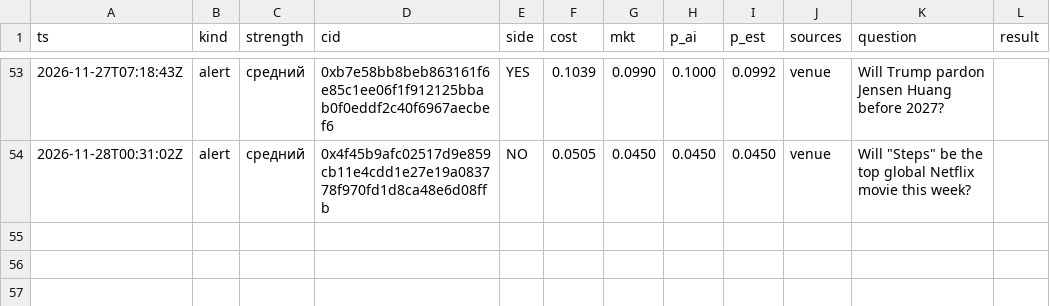
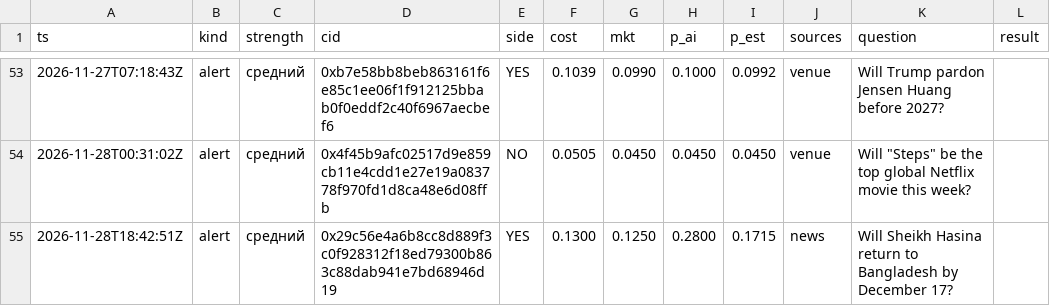
Before and after one commit to 2akklaktu-hue/polymarket, a CSV file: data/live/signals.csv, drawn as a sheet; only a part is shown, gaps mark what is left out; the diff names each change by its address in the sheet, - before the commit and + after, or states it on an @@ line.

```diff
--- a/data/live/signals.csv
+++ b/data/live/signals.csv
+row 55: 2026-11-28T18:42:51Z | alert | средний | 0x29c56e4a6b8cc8d889f3c0f928312f18ed79300b863c88dab941e7bd68946d19 | YES | 0.1300 | 0.1250 | 0.2800 | 0.1715 | news | Will Sheikh Hasina return to Bangladesh by December 17?
```
Also changed, not shown: data/live/markets.csv, 2 other files.
